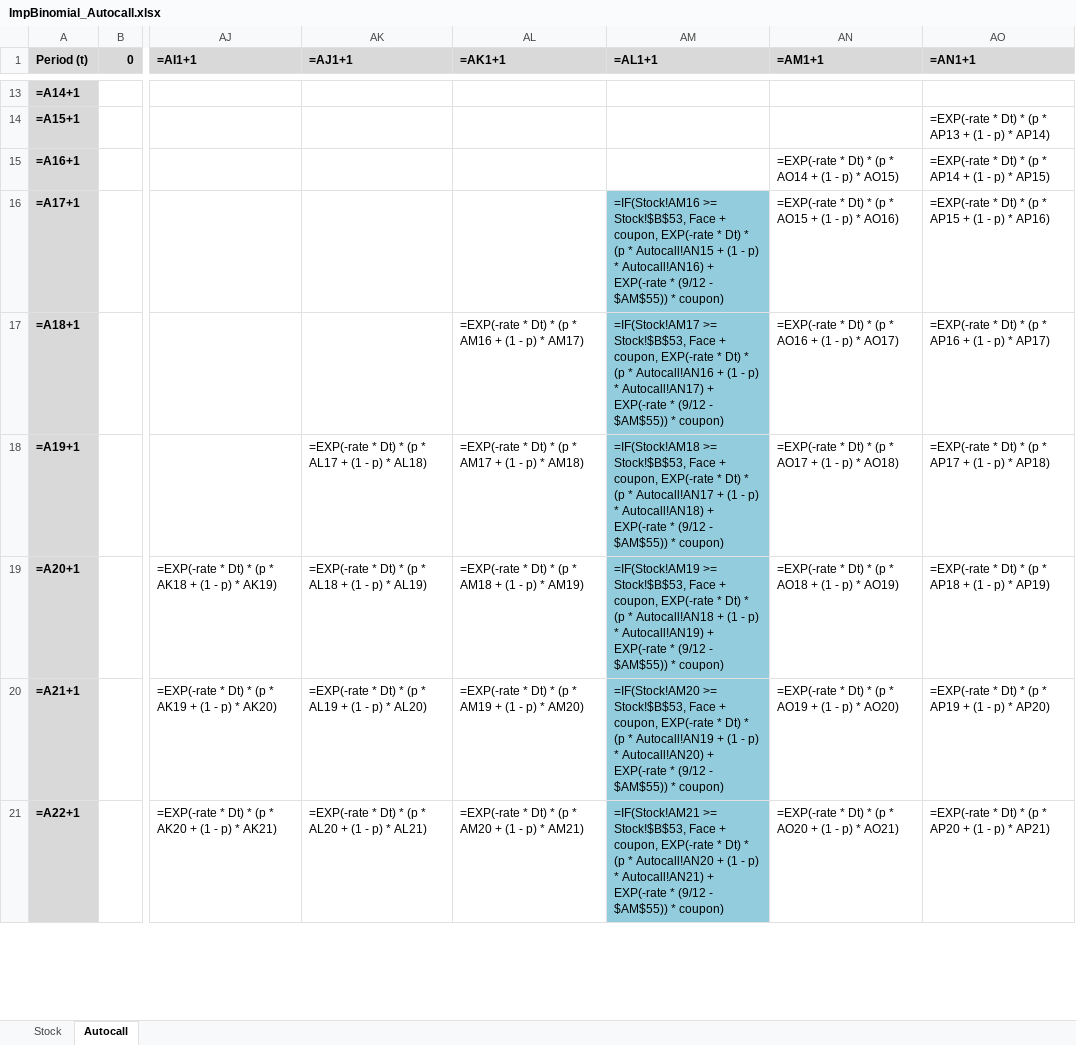
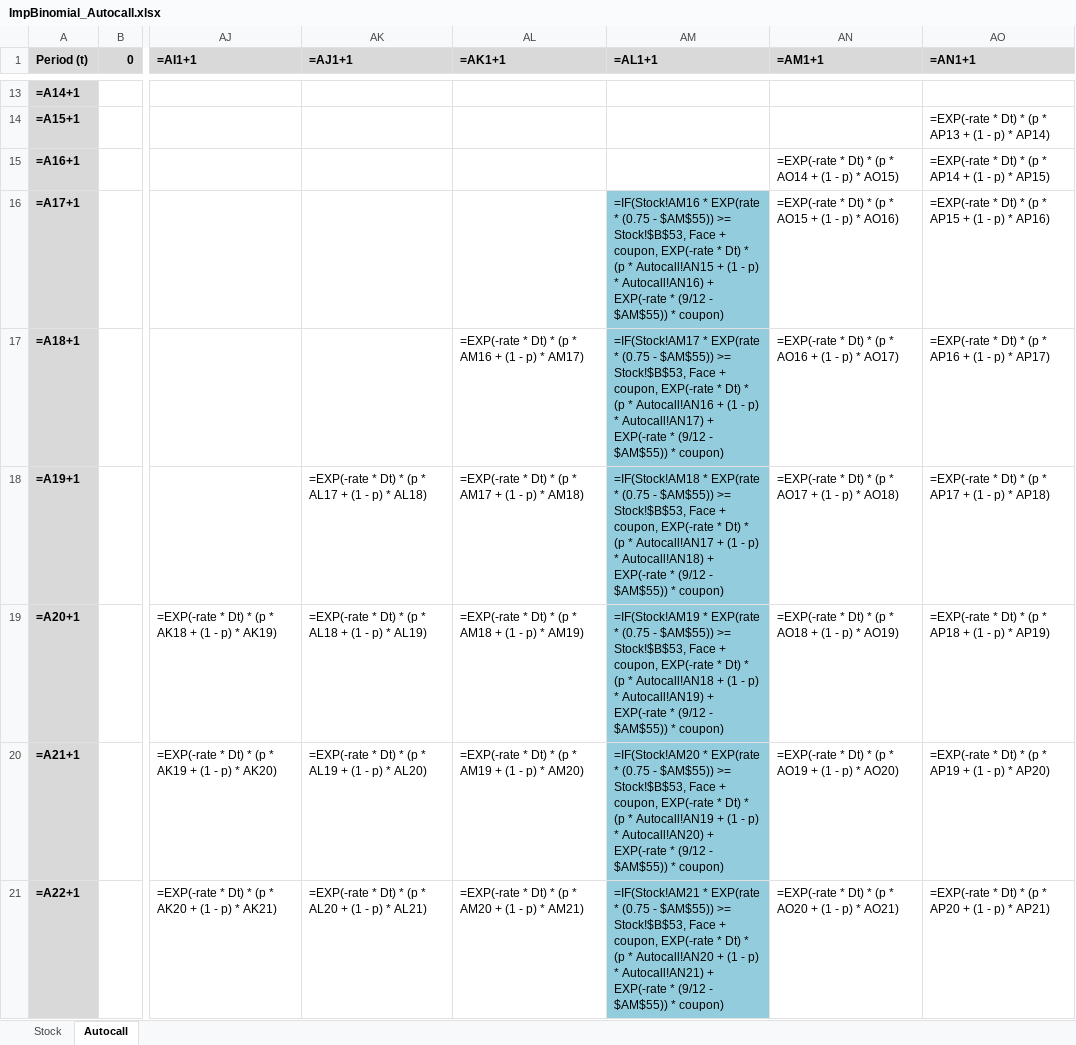
Before and after one commit to wbpark91/FIN514, an Excel workbook: Homework/HW2/ImpBinomial_Autocall.xlsx, sheet Autocall, drawn as a sheet; only a part is shown, gaps mark what is left out; values as stored, in another font and other column widths than the file's, no borders; formulas are shown in place of their values; the diff covers the shown part only; the diff names each change by its address in the sheet, - before the commit and + after, or states it on an @@ line.

```diff
--- a/Homework/HW2/ImpBinomial_Autocall.xlsx (sheet Autocall)
+++ b/Homework/HW2/ImpBinomial_Autocall.xlsx (sheet Autocall)
-AM16 (=AL1+1): =IF(Stock!AM16 >= Stock!$B$53,…
+AM16 (=AL1+1): =IF(Stock!AM16 * EXP(rate * (0.75 - $AM$55)) >= Stock!$B$53,…
-AM17 (=AL1+1): =IF(Stock!AM17 >= Stock!$B$53,…
+AM17 (=AL1+1): =IF(Stock!AM17 * EXP(rate * (0.75 - $AM$55)) >= Stock!$B$53,…
-AM18 (=AL1+1): =IF(Stock!AM18 >= Stock!$B$53,…
+AM18 (=AL1+1): =IF(Stock!AM18 * EXP(rate * (0.75 - $AM$55)) >= Stock!$B$53,…
-AM19 (=AL1+1): =IF(Stock!AM19 >= Stock!$B$53,…
+AM19 (=AL1+1): =IF(Stock!AM19 * EXP(rate * (0.75 - $AM$55)) >= Stock!$B$53,…
-AM20 (=AL1+1): =IF(Stock!AM20 >= Stock!$B$53,…
+AM20 (=AL1+1): =IF(Stock!AM20 * EXP(rate * (0.75 - $AM$55)) >= Stock!$B$53,…
-AM21 (=AL1+1): =IF(Stock!AM21 >= Stock!$B$53,…
+AM21 (=AL1+1): =IF(Stock!AM21 * EXP(rate * (0.75 - $AM$55)) >= Stock!$B$53,…
```
Also changed, not shown: 71 edited cells elsewhere in this sheet, 1 other file.
